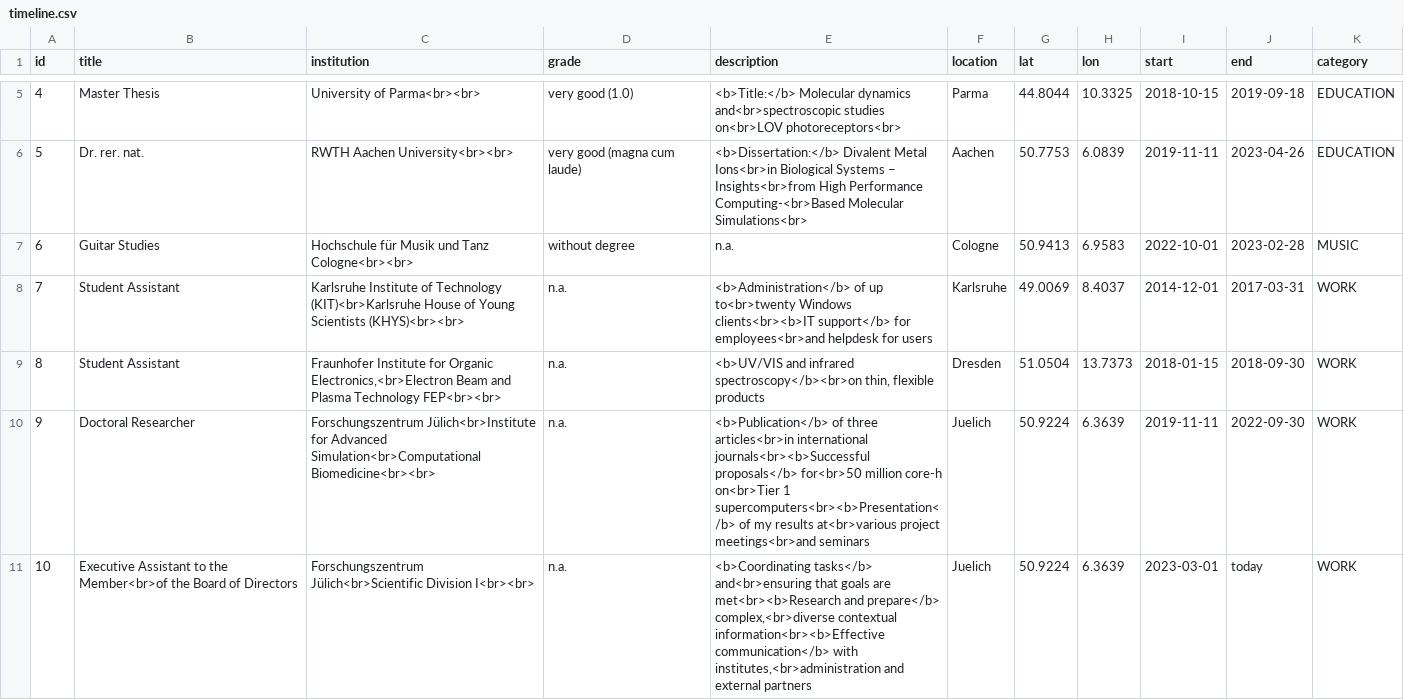
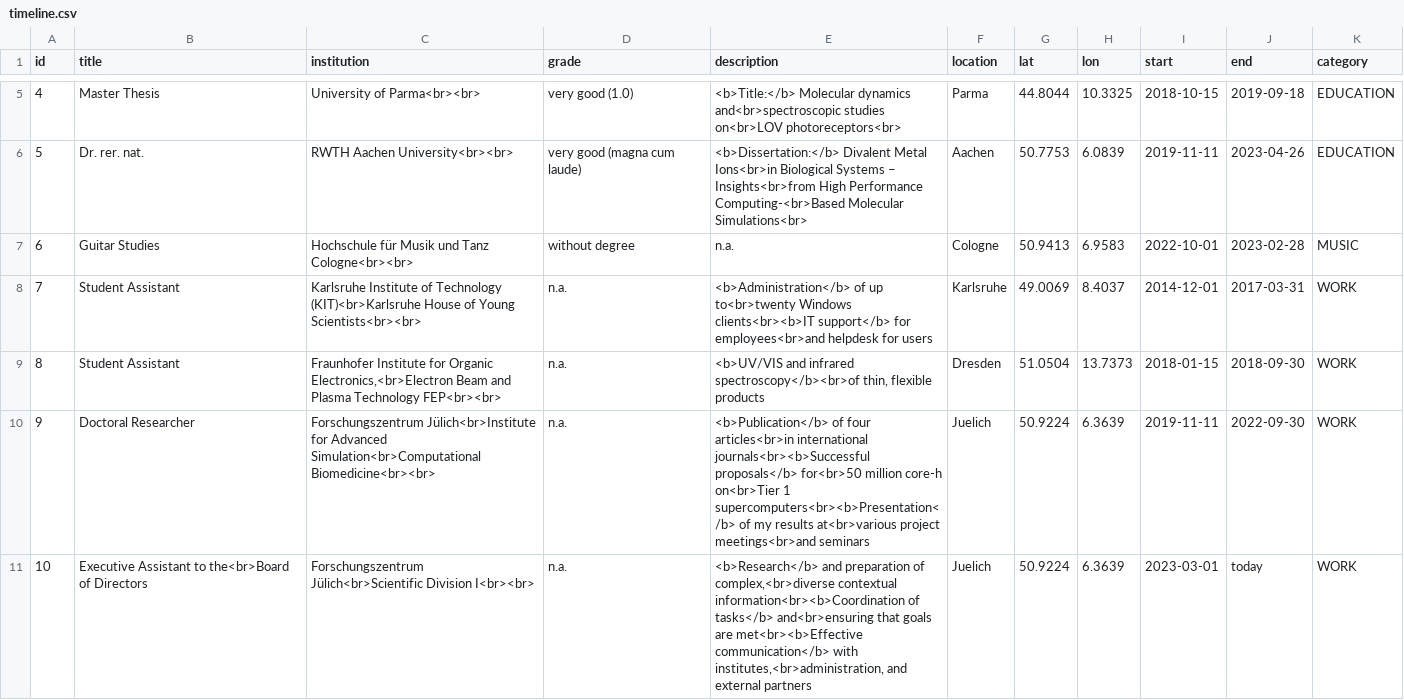
Before and after one commit to fschackert/cv, a CSV file: timeline.csv, drawn as a sheet; only a part is shown, gaps mark what is left out.

Commit message:
Change hover formats

```diff
--- a/timeline.csv
+++ b/timeline.csv
@@ -7,5 +7,5 @@ id;title;institution;grade;description;location;lat;lon;start;end;category
 6;Guitar Studies;Hochschule für Musik und Tanz Cologne<br><br>;without degree;n.a.;Cologne;50.9413;6.9583;2022-10-01;2023-02-28;MUSIC
-7;Student Assistant;Karlsruhe Institute of Technology (KIT)<br>Karlsruhe House of Young Scientists (KHYS)<br><br>;n.a.;<b>Administration</b> of up to<br>twenty Windows clients<br><b>IT support</b> for employees<br>and helpdesk for users;Karlsruhe;49.0069;8.4037;2014-12-01;2017-03-31;WORK
-8;Student Assistant;Fraunhofer Institute for Organic Electronics,<br>Electron Beam and Plasma Technology FEP<br><br>;n.a.;<b>UV/VIS and infrared spectroscopy</b><br>on thin, flexible products;Dresden;51.0504;13.7373;2018-01-15;2018-09-30;WORK
-9;Doctoral Researcher;Forschungszentrum Jülich<br>Institute for Advanced Simulation<br>Computational Biomedicine<br><br>;n.a.;<b>Publication</b> of three articles<br>in international journals<br><b>Successful proposals</b> for<br>50 million core-h on<br>Tier 1 supercomputers<br><b>Presentation</b> of my results at<br>various project meetings<br>and seminars;Juelich;50.9224;6.3639;2019-11-11;2022-09-30;WORK
-10;Executive Assistant to the Member<br>of the Board of Directors;Forschungszentrum Jülich<br>Scientific Division I<br><br>;n.a.;<b>Coordinating tasks</b> and<br>ensuring that goals are met<br><b>Research and prepare</b> complex,<br>diverse contextual information<br><b>Effective communication</b> with institutes,<br>administration and external partners;Juelich;50.9224;6.3639;2023-03-01;today;WORK
+7;Student Assistant;Karlsruhe Institute of Technology (KIT)<br>Karlsruhe House of Young Scientists<br><br>;n.a.;<b>Administration</b> of up to<br>twenty Windows clients<br><b>IT support</b> for employees<br>and helpdesk for users;Karlsruhe;49.0069;8.4037;2014-12-01;2017-03-31;WORK
+8;Student Assistant;Fraunhofer Institute for Organic Electronics,<br>Electron Beam and Plasma Technology FEP<br><br>;n.a.;<b>UV/VIS and infrared spectroscopy</b><br>of thin, flexible products;Dresden;51.0504;13.7373;2018-01-15;2018-09-30;WORK
+9;Doctoral Researcher;Forschungszentrum Jülich<br>Institute for Advanced Simulation<br>Computational Biomedicine<br><br>;n.a.;<b>Publication</b> of four articles<br>in international journals<br><b>Successful proposals</b> for<br>50 million core-h on<br>Tier 1 supercomputers<br><b>Presentation</b> of my results at<br>various project meetings<br>and seminars;Juelich;50.9224;6.3639;2019-11-11;2022-09-30;WORK
+10;Executive Assistant to the<br>Board of Directors;Forschungszentrum Jülich<br>Scientific Division I<br><br>;n.a.;<b>Research</b> and preparation of complex,<br>diverse contextual information<br><b>Coordination of tasks</b> and<br>ensuring that goals are met<br><b>Effective communication</b> with institutes,<br>administration, and external partners;Juelich;50.9224;6.3639;2023-03-01;today;WORK
```
